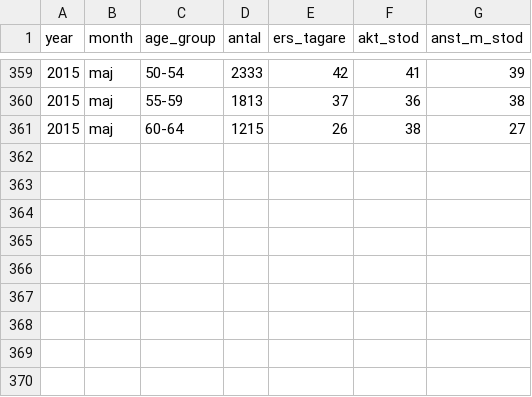
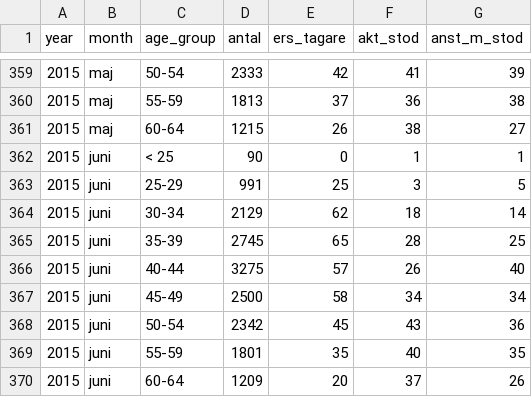
Before and after one commit to MansMeg/DIK_analys, a CSV file: Data/ers_by_age.csv, drawn as a sheet; only a part is shown, gaps mark what is left out.

```diff
--- a/Data/ers_by_age.csv
+++ b/Data/ers_by_age.csv
@@ -361 +361,10 @@
 2015,"maj","60-64",1215,26,38,27
+2015,"juni","< 25",90,0,1,1
+2015,"juni","25-29",991,25,3,5
+2015,"juni","30-34",2129,62,18,14
+2015,"juni","35-39",2745,65,28,25
+2015,"juni","40-44",3275,57,26,40
+2015,"juni","45-49",2500,58,34,34
+2015,"juni","50-54",2342,45,43,36
+2015,"juni","55-59",1801,35,40,35
+2015,"juni","60-64",1209,20,37,26
```
Also changed, not shown: Data/arb_prgm_a.csv, Data/ers_by_county.csv, 10 other files.
